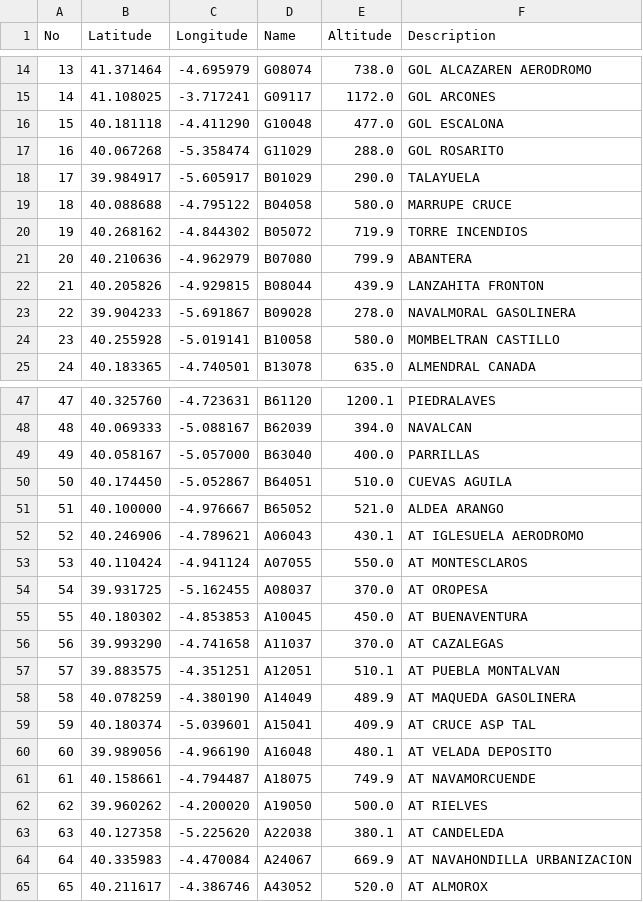
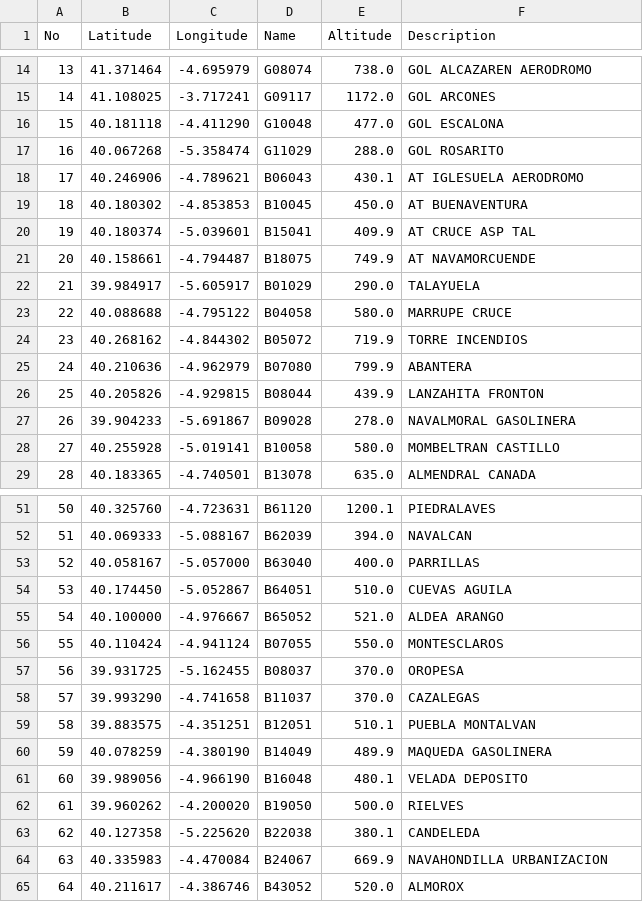
Before and after one commit to nando/open_de_pb, a CSV file: open/downloads/Balizas_Open_Pedro_Bernardo.csv, drawn as a sheet; only a part is shown, gaps mark what is left out; removed rows and columns are numbered as before the commit, all else as after; the diff names each change by its address in the sheet, - before the commit and + after, or states it on an @@ line.

Commit message:
Actualizacion de Balizas (la "refinitiva")

```diff
--- a/open/downloads/Balizas_Open_Pedro_Bernardo.csv
+++ b/open/downloads/Balizas_Open_Pedro_Bernardo.csv
+row 18: 17 | 40.246906 | -4.789621 | B06043 | 430.1 | AT IGLESUELA AERODROMO
+row 19: 18 | 40.180302 | -4.853853 | B10045 | 450.0 | AT BUENAVENTURA
+row 20: 19 | 40.180374 | -5.039601 | B15041 | 409.9 | AT CRUCE ASP TAL
+row 21: 20 | 40.158661 | -4.794487 | B18075 | 749.9 | AT NAVAMORCUENDE
@@ column A (No) renumbered from row 22 down @@
-row 52: 52 | 40.246906 | -4.789621 | A06043 | 430.1 | AT IGLESUELA AERODROMO
-D56 (Name): A07055
+D56 (Name): B07055
-F56 (Description): AT MONTESCLAROS
+F56 (Description): MONTESCLAROS
-D57 (Name): A08037
+D57 (Name): B08037
-F57 (Description): AT OROPESA
+F57 (Description): OROPESA
-row 55: 55 | 40.180302 | -4.853853 | A10045 | 450.0 | AT BUENAVENTURA
-D58 (Name): A11037
+D58 (Name): B11037
-F58 (Description): AT CAZALEGAS
+F58 (Description): CAZALEGAS
-D59 (Name): A12051
+D59 (Name): B12051
-F59 (Description): AT PUEBLA MONTALVAN
+F59 (Description): PUEBLA MONTALVAN
-D60 (Name): A14049
+D60 (Name): B14049
-F60 (Description): AT MAQUEDA GASOLINERA
+F60 (Description): MAQUEDA GASOLINERA
-row 59: 59 | 40.180374 | -5.039601 | A15041 | 409.9 | AT CRUCE ASP TAL
-D61 (Name): A16048
+D61 (Name): B16048
-F61 (Description): AT VELADA DEPOSITO
+F61 (Description): VELADA DEPOSITO
-row 61: 61 | 40.158661 | -4.794487 | A18075 | 749.9 | AT NAVAMORCUENDE
-D62 (Name): A19050
+D62 (Name): B19050
-F62 (Description): AT RIELVES
+F62 (Description): RIELVES
-D63 (Name): A22038
+D63 (Name): B22038
-F63 (Description): AT CANDELEDA
+F63 (Description): CANDELEDA
-D64 (Name): A24067
+D64 (Name): B24067
-F64 (Description): AT NAVAHONDILLA URBANIZACION
+F64 (Description): NAVAHONDILLA URBANIZACION
-D65 (Name): A43052
+D65 (Name): B43052
-F65 (Description): AT ALMOROX
+F65 (Description): ALMOROX
```
Also changed, not shown: 6 other files.
